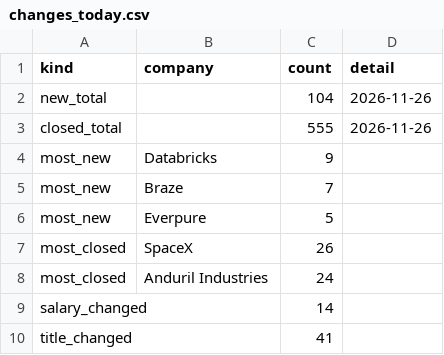
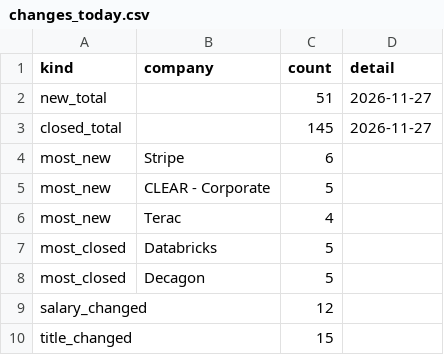
Before and after one commit to siddharthkumarx/job-postings-pipeline, a CSV file: public/summary/changes_today.csv, drawn as a sheet.

```diff
--- a/public/summary/changes_today.csv
+++ b/public/summary/changes_today.csv
@@ -1,10 +1,10 @@
 kind,company,count,detail
-new_total,,104,2026-11-26
-closed_total,,555,2026-11-26
-most_new,Databricks,9,
-most_new,Braze,7,
-most_new,Everpure,5,
-most_closed,SpaceX,26,
-most_closed,Anduril Industries,24,
-salary_changed,,14,
-title_changed,,41,
+new_total,,51,2026-11-27
+closed_total,,145,2026-11-27
+most_new,Stripe,6,
+most_new,CLEAR - Corporate,5,
+most_new,Terac,4,
+most_closed,Databricks,5,
+most_closed,Decagon,5,
+salary_changed,,12,
+title_changed,,15,
```
Also changed, not shown: public/summary/data_roles_current.csv, public/summary/data_roles_weekly.csv, 23 other files.
